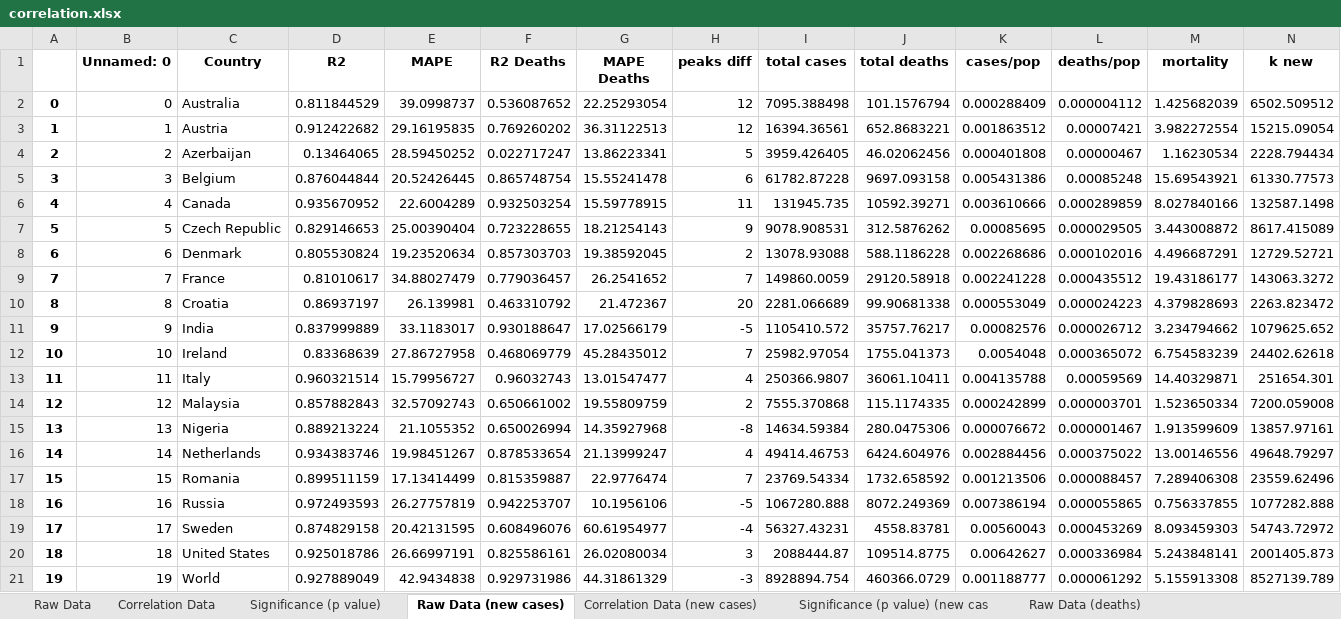
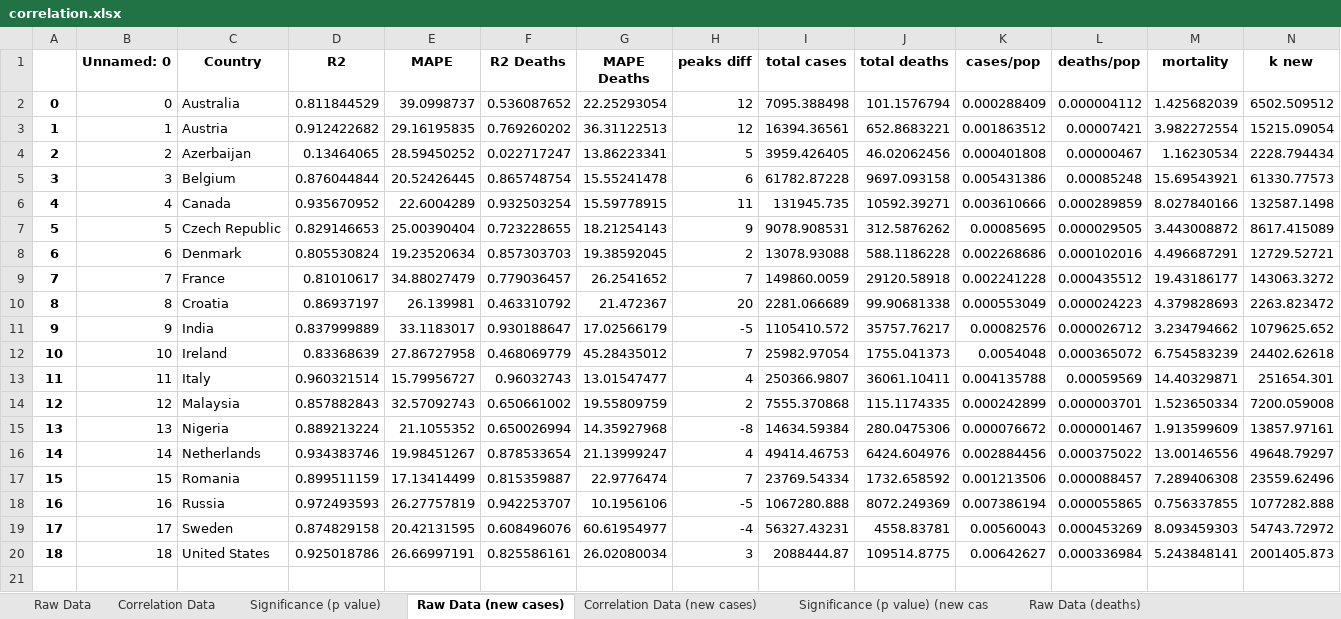
Before and after one commit to shreshthtuli/covid-19-prediction, an Excel workbook: results/correlation.xlsx, sheet Raw Data (new cases), drawn as a sheet; only a part is shown; values as stored, in another font and other column widths than the file's, no borders; rows hold the shown columns only; the diff names each change by its address in the sheet, - before the commit and + after, or states it on an @@ line.

```diff
--- a/results/correlation.xlsx (sheet Raw Data (new cases))
+++ b/results/correlation.xlsx (sheet Raw Data (new cases))
-row 21: 19 | 19 | World | 0.927889049 | 42.9434838 | 0.929731986 | 44.31861329 | -3 | 8928894.754 | 460366.0729 | 0.001188777 | 0.000061292 | 5.155913308 | 8527139.789
```
Also changed, not shown: sheet Significance (p value) (deaths), sheet Significance (p value), sheet Correlation Data, sheet Correlation Data (deaths), sheet Significance (p value) (new cas, sheet Correlation Data (new cases), 2 more sheets, results/correlation_spearman.xlsx, 2 other files.
